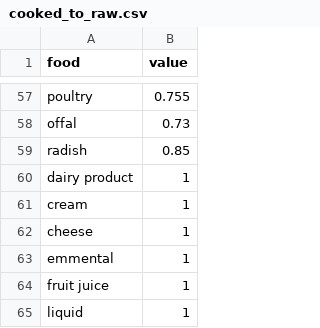
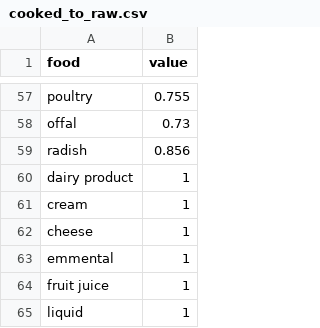
Before and after one commit to MTES-MCT/ecobalyse-data, a CSV file: food/metadata/cooked_to_raw.csv, drawn as a sheet; only a part is shown, gaps mark what is left out.

```diff
--- a/food/metadata/cooked_to_raw.csv
+++ b/food/metadata/cooked_to_raw.csv
@@ -58,3 +58,3 @@ poultry;0.755
 offal;0.73
-radish;0.85
+radish;0.856
 dairy product;1
```
Also changed, not shown: 4 other files.
